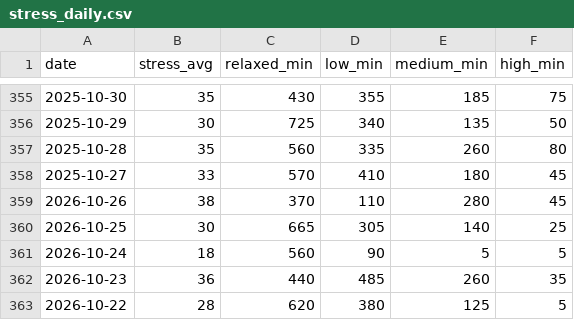
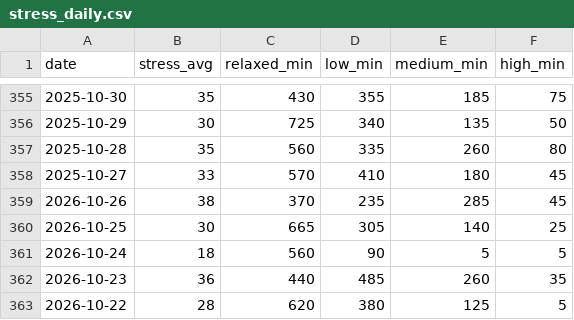
Before and after one commit to zhubao315/health, a CSV file: data/stress_daily.csv, drawn as a sheet; only a part is shown, gaps mark what is left out.

```diff
--- a/data/stress_daily.csv
+++ b/data/stress_daily.csv
@@ -358,3 +358,3 @@ date,stress_avg,relaxed_min,low_min,medium_min,high_min
 2025-10-27,33,570,410,180,45
-2026-10-26,38,370,110,280,45
+2026-10-26,38,370,235,285,45
 2026-10-25,30,665,305,140,25
```
Also changed, not shown: data/avg_hr.csv, data/daily.csv, 8 other files.
